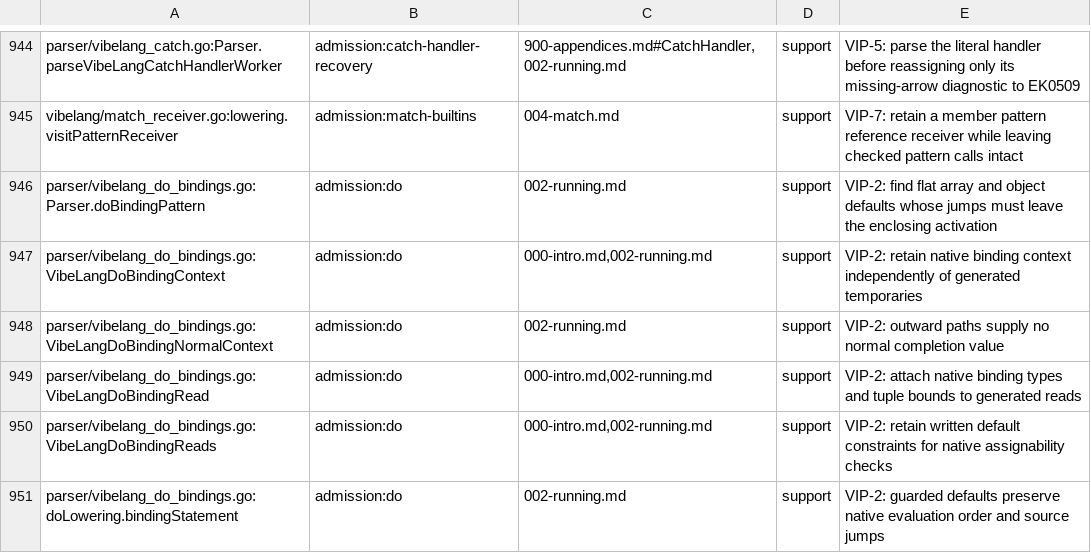
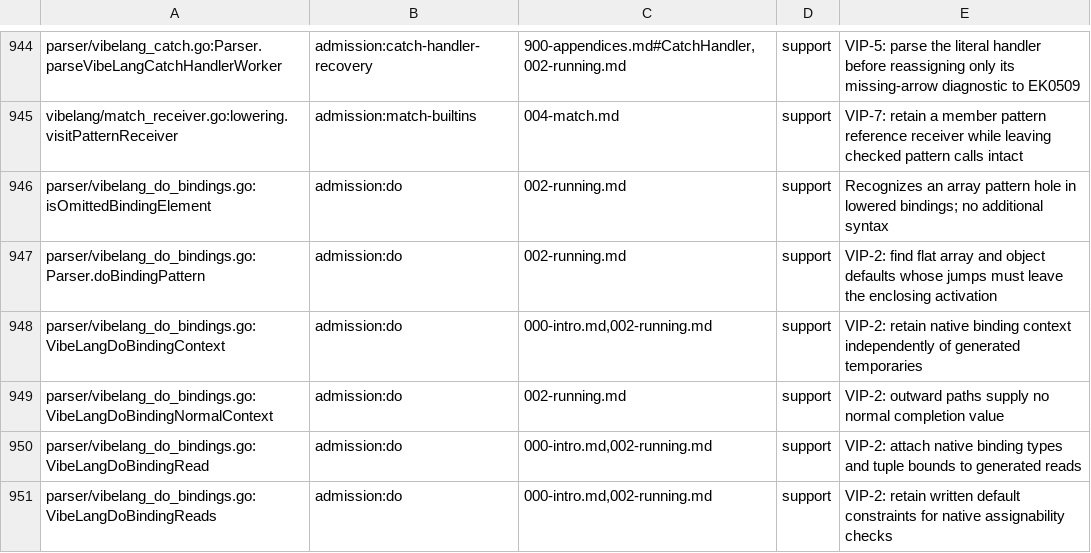
Before and after one commit to smithersai/vibelang, a TSV file: docs/design/registry/grammar-admission.tsv, drawn as a sheet; only a part is shown, gaps mark what is left out; the shorter side is filled out with more unchanged rows; the diff names each change by its address in the sheet, - before the commit and + after, or states it on an @@ line.

Commit message:
docs(registry): account for the binding pattern hole helper
The lowered binding walkers' new support helper had no grammar admission row,
so TestGrammarAdmissionInventory failed.

```diff
--- a/docs/design/registry/grammar-admission.tsv
+++ b/docs/design/registry/grammar-admission.tsv
+row 946: parser/vibelang_do_bindings.go:isOmittedBindingElement | admission:do | 002-running.md | support | Recognizes an array pattern hole in lowered bindings; no additional syntax
```
Also changed, not shown: 2 other files.
